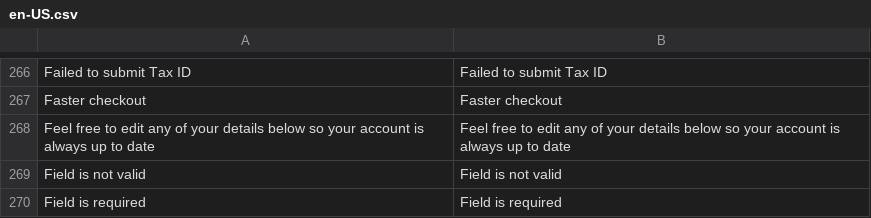
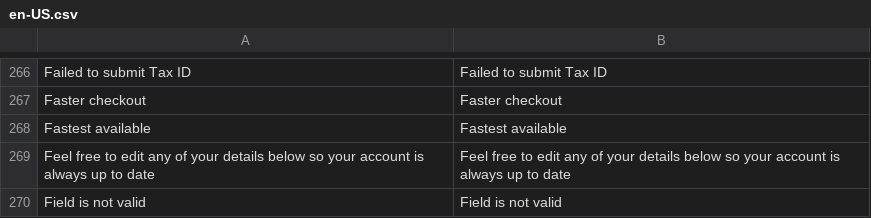
Before and after one commit to BudsiesApp/vsf-capybara, a CSV file: resource/i18n/en-US.csv, drawn as a sheet; only a part is shown, gaps mark what is left out; the shorter side is filled out with more unchanged rows; the diff names each change by its address in the sheet, - before the commit and + after, or states it on an @@ line.

Commit message:
Refs #36797: Production Time Customization - add 'fastest available' badge

```diff
--- a/resource/i18n/en-US.csv
+++ b/resource/i18n/en-US.csv
+row 268: Fastest available | Fastest available
```
Also changed, not shown: 2 other files.
